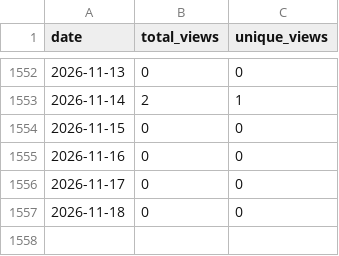
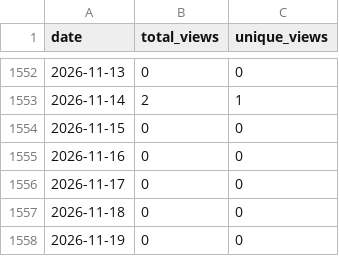
Before and after one commit to wumphlett/COMP-3500, a CSV file: .traffic/views.csv, drawn as a sheet; only a part is shown, gaps mark what is left out.

```diff
--- a/.traffic/views.csv
+++ b/.traffic/views.csv
@@ -1557 +1557,2 @@ date,total_views,unique_views
 2026-11-18,0,0
+2026-11-19,0,0
```
Also changed, not shown: .traffic/clones.csv, 3 other files.
